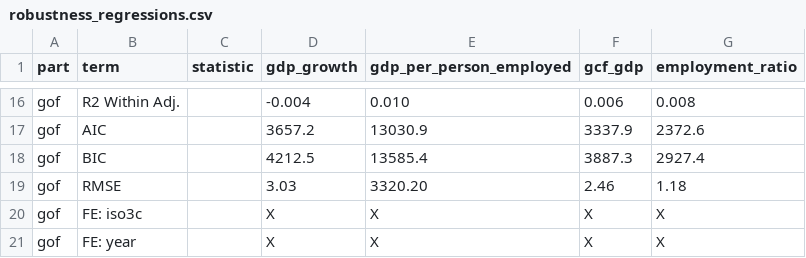
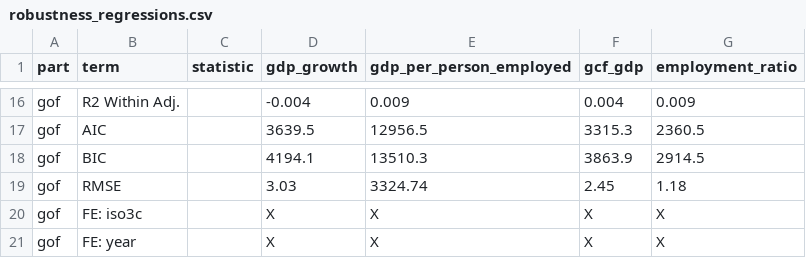
Before and after one commit to calderon777/a-cyber-macro-impact-pilot, a CSV file: output/tables/robustness_regressions.csv, drawn as a sheet; only a part is shown, gaps mark what is left out; the diff covers the shown part only.

```diff
--- a/output/tables/robustness_regressions.csv
+++ b/output/tables/robustness_regressions.csv
@@ -16,5 +16,5 @@
-"gof","R2 Within Adj.","","-0.004","0.010","0.006","0.008"
-"gof","AIC","","3657.2","13030.9","3337.9","2372.6"
-"gof","BIC","","4212.5","13585.4","3887.3","2927.4"
-"gof","RMSE","","3.03","3320.20","2.46","1.18"
+"gof","R2 Within Adj.","","-0.004","0.009","0.004","0.009"
+"gof","AIC","","3639.5","12956.5","3315.3","2360.5"
+"gof","BIC","","4194.1","13510.3","3863.9","2914.5"
+"gof","RMSE","","3.03","3324.74","2.45","1.18"
 "gof","FE: iso3c","","X","X","X","X"
```
Also changed, not shown: 32 edited cells elsewhere in this file, data_processed/data_dictionary.csv, data_raw/wdi/wdi_refresh_log.csv, 15 other files.
